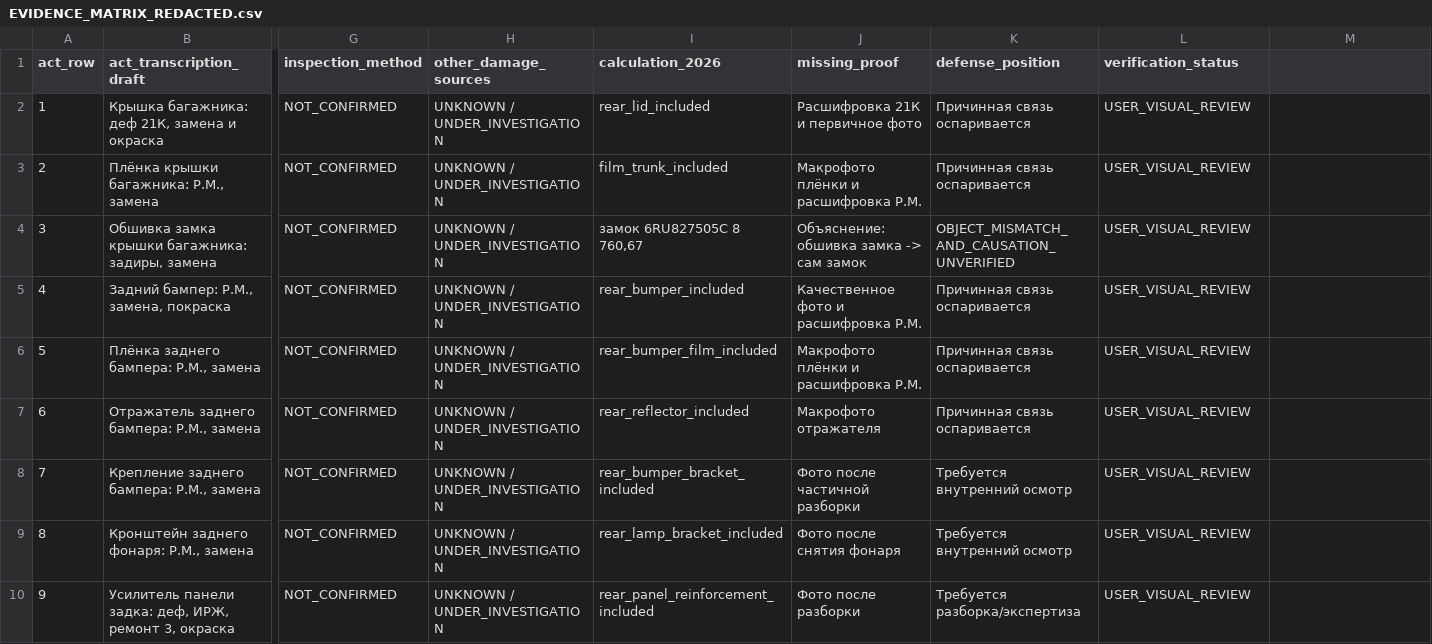
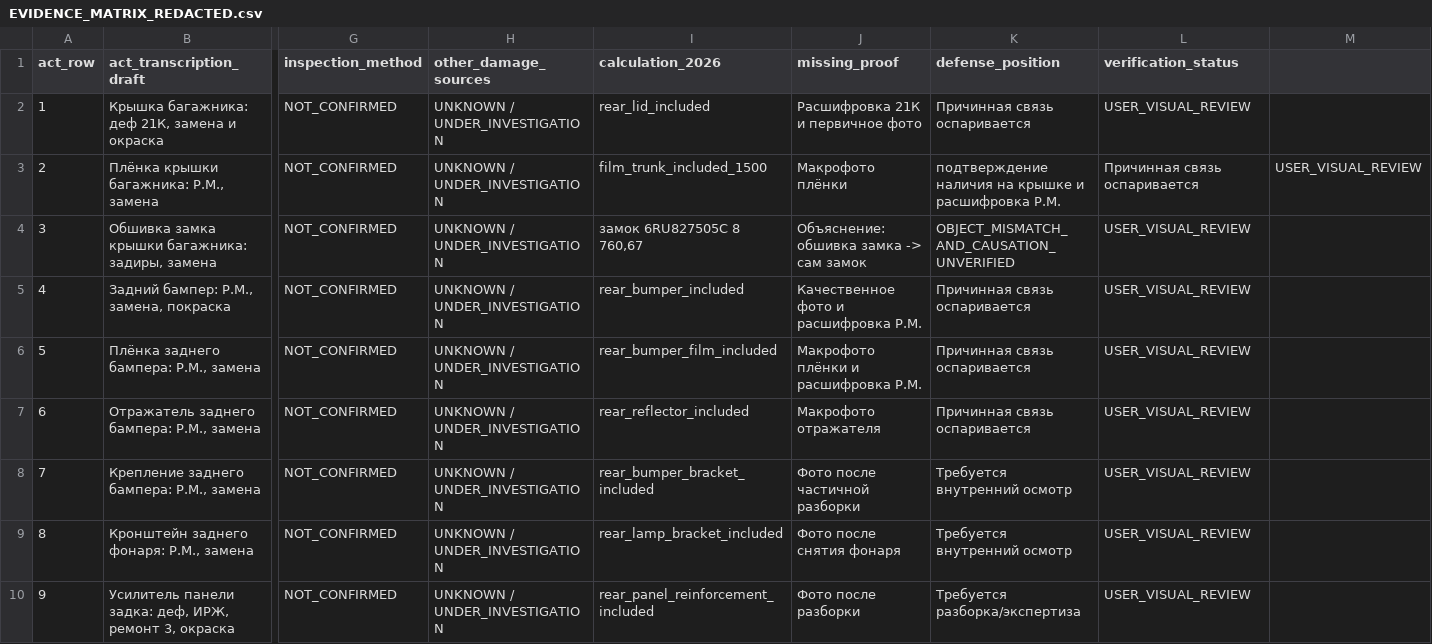
Before and after one commit to wanga1712/010103_syd_vicios, a CSV file: docs/EVIDENCE_MATRIX_REDACTED.csv, drawn as a sheet; only a part is shown, gaps mark what is left out; the diff names each change by its address in the sheet, - before the commit and + after, or states it on an @@ line.

```diff
--- a/docs/EVIDENCE_MATRIX_REDACTED.csv
+++ b/docs/EVIDENCE_MATRIX_REDACTED.csv
-I3 (calculation_2026): film_trunk_included
+I3 (calculation_2026): film_trunk_included_1500
-J3 (missing_proof): Макрофото плёнки и расшифровка Р.М.
+J3 (missing_proof): Макрофото плёнки
-K3 (defense_position): Причинная связь оспаривается
+K3 (defense_position): подтверждение наличия на крышке и расшифровка Р.М.
-L3 (verification_status): USER_VISUAL_REVIEW
+L3 (verification_status): Причинная связь оспаривается
-M3: (empty)
+M3: USER_VISUAL_REVIEW
```
Also changed, not shown: docs/DAMAGE_CAUSATION_MATRIX.csv, docs/court_packet_2026-10-26/08_SOURCE_ASSERTION_MAP.csv, 11 other files.
